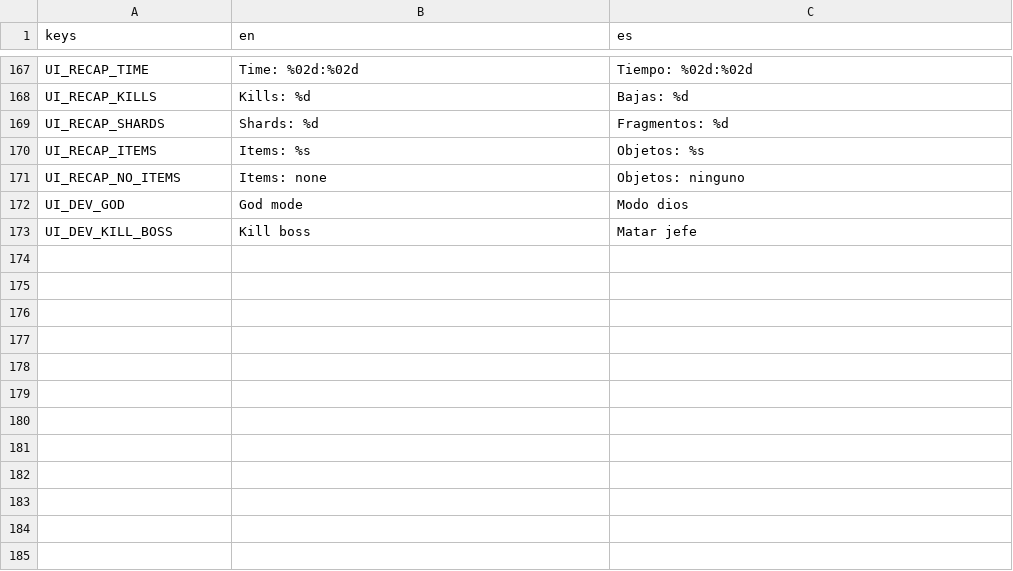
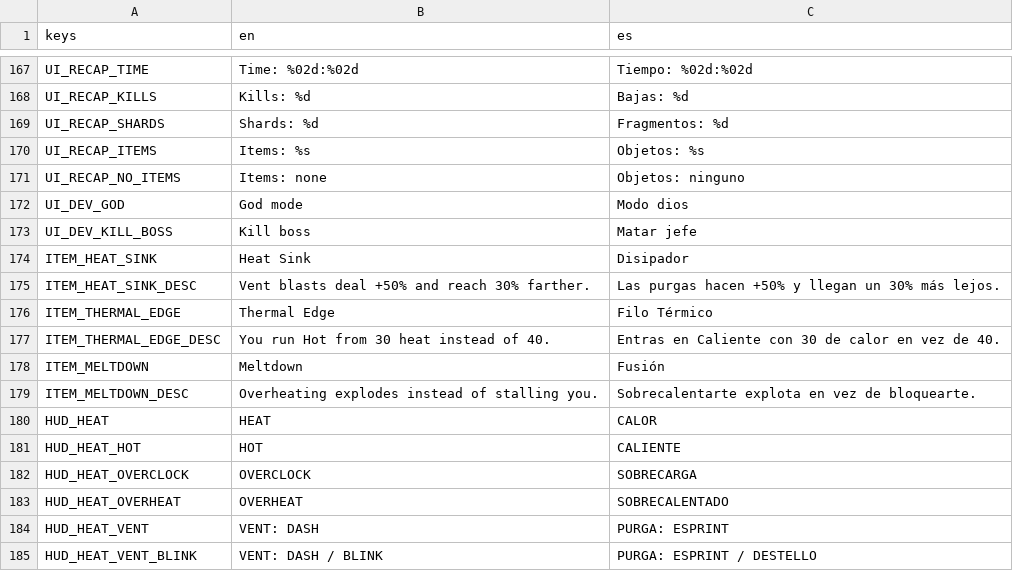
Before and after one commit to riusprime/zero-depth, a CSV file: locale/strings.csv, drawn as a sheet; only a part is shown, gaps mark what is left out.

```diff
--- a/locale/strings.csv
+++ b/locale/strings.csv
@@ -173 +173,13 @@ UI_DEV_GOD,God mode,Modo dios
 UI_DEV_KILL_BOSS,Kill boss,Matar jefe
+ITEM_HEAT_SINK,Heat Sink,Disipador
+ITEM_HEAT_SINK_DESC,Vent blasts deal +50% and reach 30% farther.,Las purgas hacen +50% y llegan un 30% más lejos.
+ITEM_THERMAL_EDGE,Thermal Edge,Filo Térmico
+ITEM_THERMAL_EDGE_DESC,You run Hot from 30 heat instead of 40.,Entras en Caliente con 30 de calor en vez de 40.
+ITEM_MELTDOWN,Meltdown,Fusión
+ITEM_MELTDOWN_DESC,Overheating explodes instead of stalling you.,Sobrecalentarte explota en vez de bloquearte.
+HUD_HEAT,HEAT,CALOR
+HUD_HEAT_HOT,HOT,CALIENTE
+HUD_HEAT_OVERCLOCK,OVERCLOCK,SOBRECARGA
+HUD_HEAT_OVERHEAT,OVERHEAT,SOBRECALENTADO
+HUD_HEAT_VENT,VENT: DASH,PURGA: ESPRINT
+HUD_HEAT_VENT_BLINK,VENT: DASH / BLINK,PURGA: ESPRINT / DESTELLO
```
Also changed, not shown: 56 other files.
